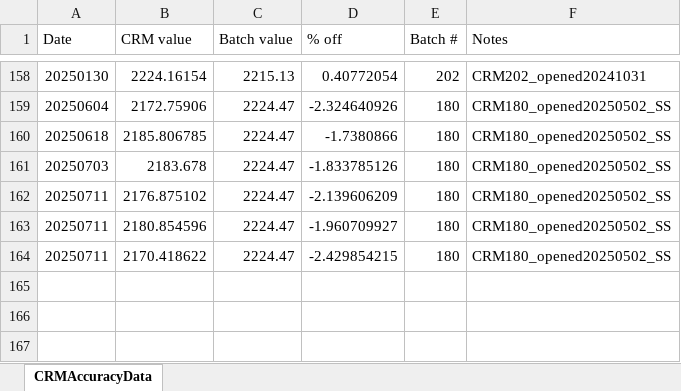
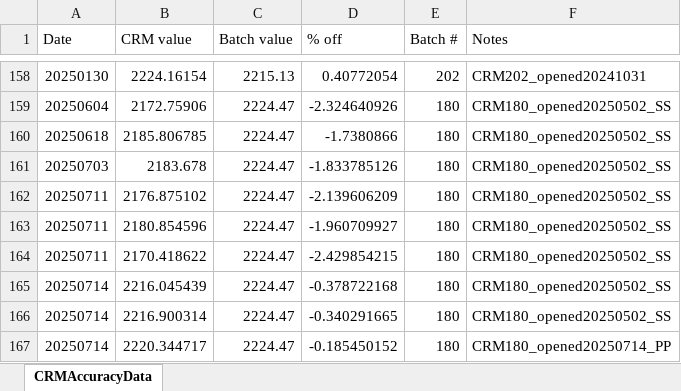
Before and after one commit to Putnam-Lab/Titrator, an Excel workbook: Data/CRMAccuracyData.xlsx, sheet CRMAccuracyData, drawn as a sheet; only a part is shown, gaps mark what is left out; values as stored, in another font and other column widths than the file's, no borders; the diff names each change by its address in the sheet, - before the commit and + after, or states it on an @@ line.

Commit message:
Titration data for 0714

```diff
--- a/Data/CRMAccuracyData.xlsx (sheet CRMAccuracyData)
+++ b/Data/CRMAccuracyData.xlsx (sheet CRMAccuracyData)
+row 165: 20250714 | 2216.045439 | 2224.47 | -0.378722168 | 180 | CRM180_opened20250502_SS
+row 166: 20250714 | 2216.900314 | 2224.47 | -0.340291665 | 180 | CRM180_opened20250502_SS
+row 167: 20250714 | 2220.344717 | 2224.47 | -0.185450152 | 180 | CRM180_opened20250714_PP
```
Also changed, not shown: 6 other files.
